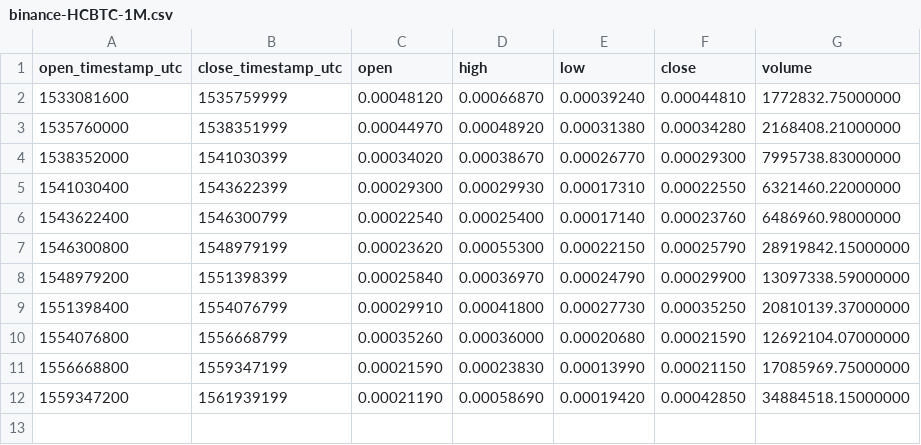
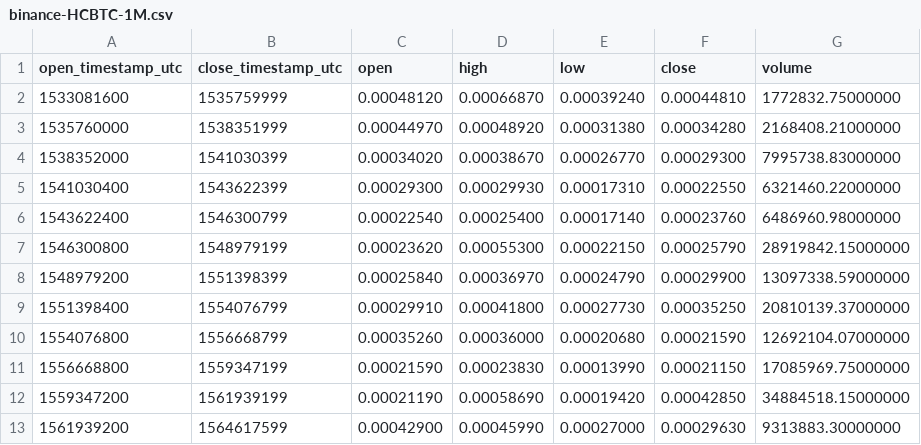
Before and after one commit to cryptobigbro/binance-HCBTC, a CSV file: binance-HCBTC-1M.csv, drawn as a sheet; the diff names each change by its address in the sheet, - before the commit and + after, or states it on an @@ line.

```diff
--- a/binance-HCBTC-1M.csv
+++ b/binance-HCBTC-1M.csv
+row 13: 1561939200 | 1564617599 | 0.00042900 | 0.00045990 | 0.00027000 | 0.00029630 | 9313883.30000000
```
Also changed, not shown: binance-HCBTC-1d.csv, binance-HCBTC-1w.csv, 1 other file.
